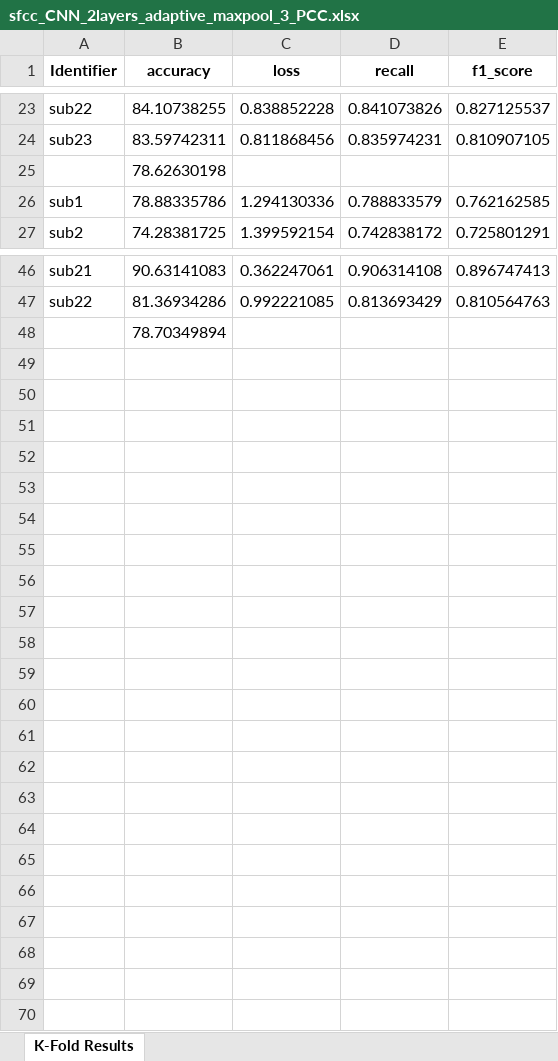
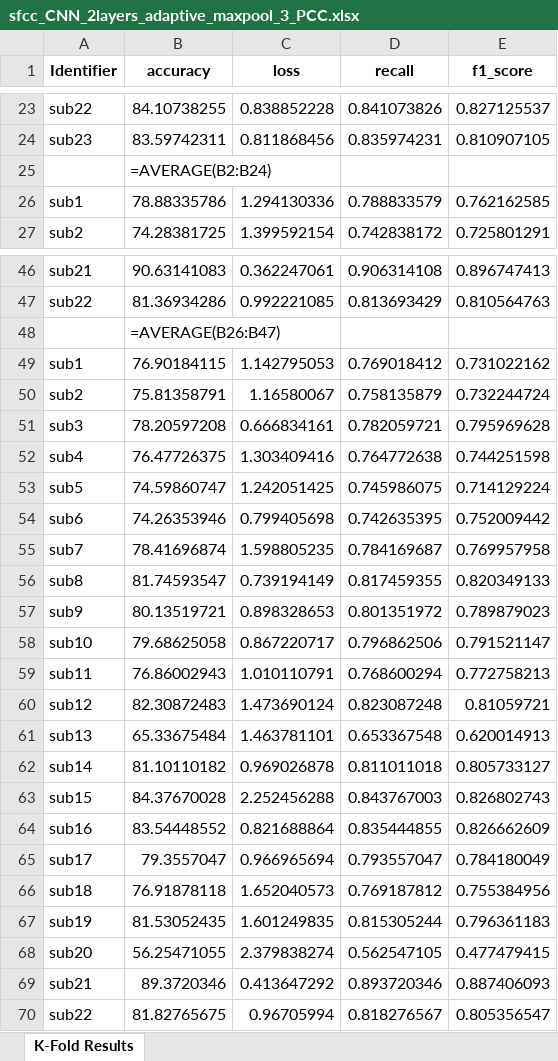
Before and after one commit to Malcolm-XY/functionalconnectivity_sfcc, an Excel workbook: results/sfcc_CNN_2layers_adaptive_maxpool_3_PCC.xlsx, sheet K-Fold Results, drawn as a sheet; only a part is shown, gaps mark what is left out; values as stored, in another font and other column widths than the file's, no borders; formulas without a stored value are shown as written; the diff names each change by its address in the sheet, - before the commit and + after, or states it on an @@ line.

```diff
--- a/results/sfcc_CNN_2layers_adaptive_maxpool_3_PCC.xlsx (sheet K-Fold Results)
+++ b/results/sfcc_CNN_2layers_adaptive_maxpool_3_PCC.xlsx (sheet K-Fold Results)
-B25 (accuracy): 78.62630198
+B25 (accuracy): =AVERAGE(B2:B24)
-B48 (accuracy): 78.70349894
+B48 (accuracy): =AVERAGE(B26:B47)
+row 49: sub1 | 76.90184115 | 1.142795053 | 0.769018412 | 0.731022162
+row 50: sub2 | 75.81358791 | 1.16580067 | 0.758135879 | 0.732244724
+row 51: sub3 | 78.20597208 | 0.666834161 | 0.782059721 | 0.795969628
+row 52: sub4 | 76.47726375 | 1.303409416 | 0.764772638 | 0.744251598
+row 53: sub5 | 74.59860747 | 1.242051425 | 0.745986075 | 0.714129224
+row 54: sub6 | 74.26353946 | 0.799405698 | 0.742635395 | 0.752009442
+row 55: sub7 | 78.41696874 | 1.598805235 | 0.784169687 | 0.769957958
+row 56: sub8 | 81.74593547 | 0.739194149 | 0.817459355 | 0.820349133
+row 57: sub9 | 80.13519721 | 0.898328653 | 0.801351972 | 0.789879023
+row 58: sub10 | 79.68625058 | 0.867220717 | 0.796862506 | 0.791521147
+row 59: sub11 | 76.86002943 | 1.010110791 | 0.768600294 | 0.772758213
+row 60: sub12 | 82.30872483 | 1.473690124 | 0.823087248 | 0.81059721
+row 61: sub13 | 65.33675484 | 1.463781101 | 0.653367548 | 0.620014913
+row 62: sub14 | 81.10110182 | 0.969026878 | 0.811011018 | 0.805733127
+row 63: sub15 | 84.37670028 | 2.252456288 | 0.843767003 | 0.826802743
+row 64: sub16 | 83.54448552 | 0.821688864 | 0.835444855 | 0.826662609
+row 65: sub17 | 79.3557047 | 0.966965694 | 0.793557047 | 0.784180049
+row 66: sub18 | 76.91878118 | 1.652040573 | 0.769187812 | 0.755384956
+row 67: sub19 | 81.53052435 | 1.601249835 | 0.815305244 | 0.796361183
+row 68: sub20 | 56.25471055 | 2.379838274 | 0.562547105 | 0.477479415
+row 69: sub21 | 89.3720346 | 0.413647292 | 0.893720346 | 0.887406093
+row 70: sub22 | 81.82765675 | 0.96705994 | 0.818276567 | 0.805356547
```
Also changed, not shown: results/cm_CNN_2layers_adaptive_maxpool_3_PCC.xlsx, 1 other file.
